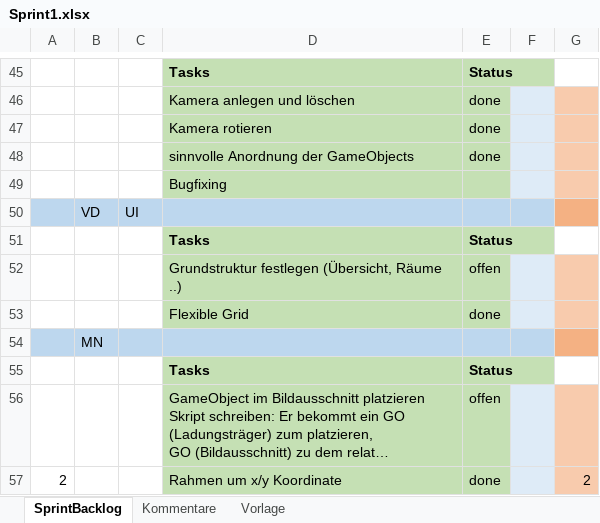
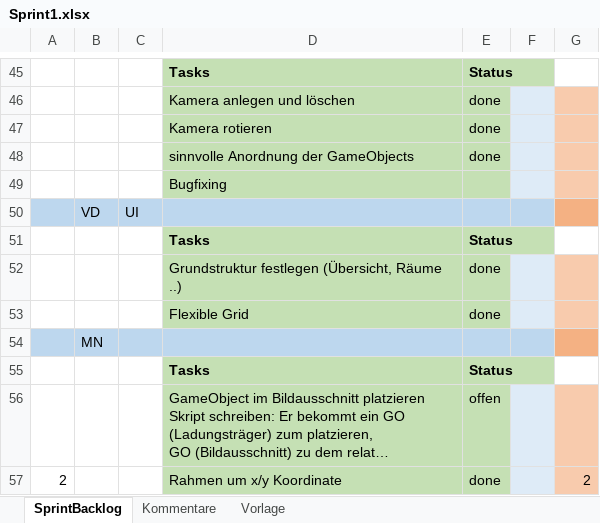
Before and after one commit to FeFi7/CarrierTracking, an Excel workbook: Dokumentation/Sprint1.xlsx, sheet SprintBacklog, drawn as a sheet; only a part is shown, gaps mark what is left out; long unchanged cells end in …; values as stored, in another font and other column widths than the file's, no borders; the diff covers the shown part only; the diff names each change by its address in the sheet, - before the commit and + after, or states it on an @@ line.

Commit message:
Update Sprint1.xlsx

```diff
--- a/Dokumentation/Sprint1.xlsx (sheet SprintBacklog)
+++ b/Dokumentation/Sprint1.xlsx (sheet SprintBacklog)
-E52: offen
+E52: done
```
Also changed, not shown: 38 added rows, 2 removed rows, 1 moved row, 11 edited cells and merged cells elsewhere in this sheet.
